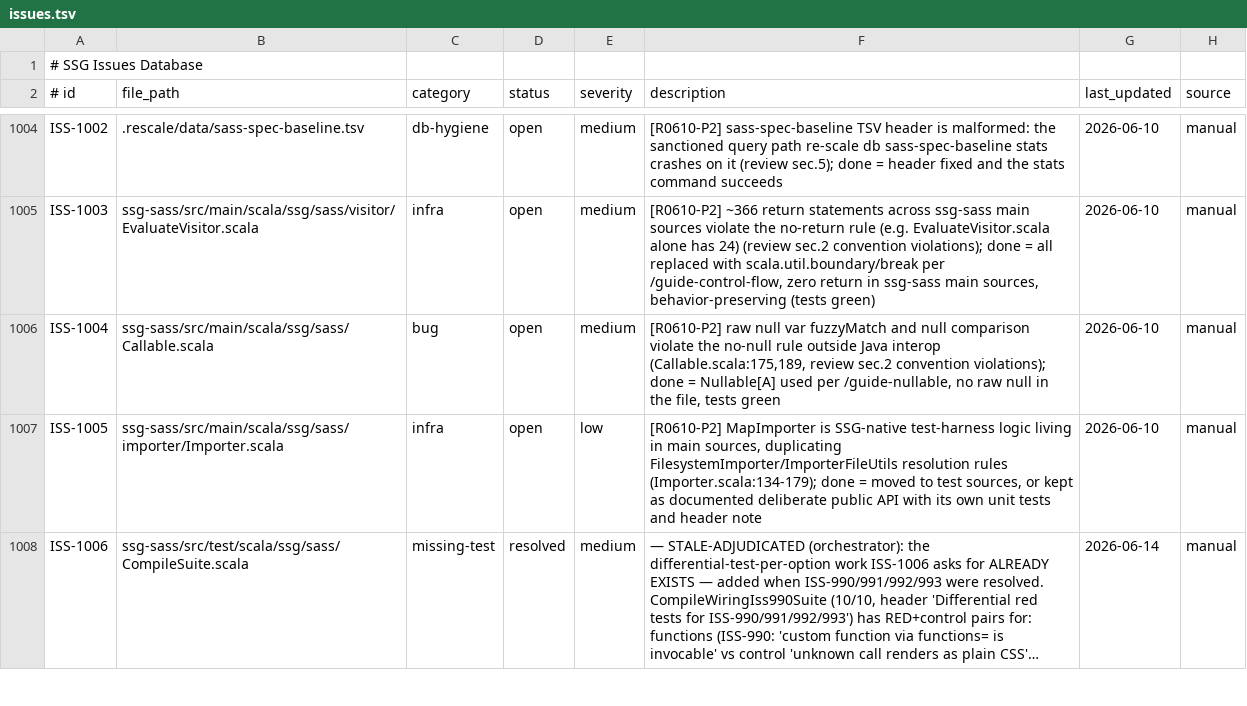
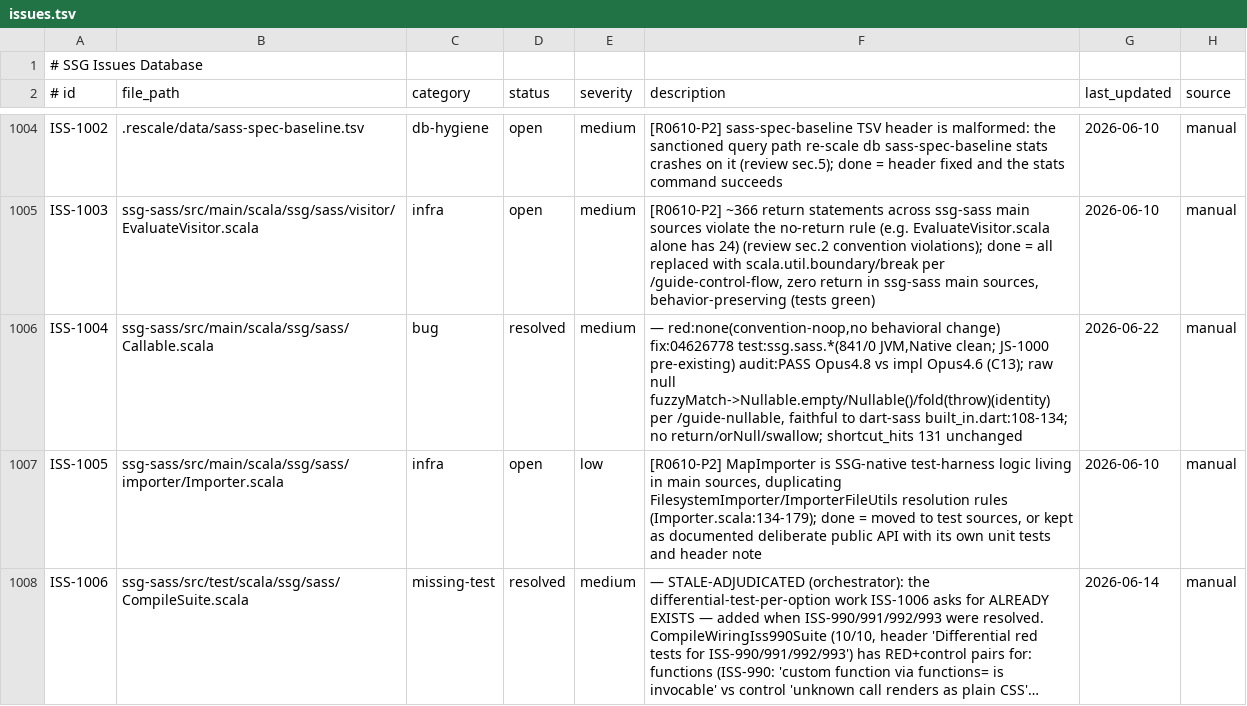
Before and after one commit to kubuszok/ssg, a TSV file: .rescale/data/issues.tsv, drawn as a sheet; only a part is shown, gaps mark what is left out; long unchanged cells end in ….

Commit message:
campaign: mark ISS-1004 resolved in issues DB

```diff
--- a/.rescale/data/issues.tsv
+++ b/.rescale/data/issues.tsv
@@ -1005,3 +1005,3 @@ ISS-1002	.rescale/data/sass-spec-baseline.tsv	db-hygiene	open	medium	[R0610-P2]
 ISS-1003	ssg-sass/src/main/scala/ssg/sass/visitor/EvaluateVisitor.scala	infra	open	medium	[R0610-P2] ~366 return statements across ssg-sass main sources violate the no-return rule (e.g. EvaluateVisitor.scala alone has 24) (review sec.2 convention violations); done = all replaced with scala.util.boundary/break per /guide-control-flow, zero return in ssg-sass main sources, behavior-preserving (tests green)	2026-06-10	manual
-ISS-1004	ssg-sass/src/main/scala/ssg/sass/Callable.scala	bug	open	medium	[R0610-P2] raw null var fuzzyMatch and null comparison violate the no-null rule outside Java interop (Callable.scala:175,189, review sec.2 convention violations); done = Nullable[A] used per /guide-nullable, no raw null in the file, tests green	2026-06-10	manual
+ISS-1004	ssg-sass/src/main/scala/ssg/sass/Callable.scala	bug	resolved	medium	 — red:none(convention-noop,no behavioral change) fix:04626778 test:ssg.sass.*(841/0 JVM,Native clean; JS-1000 pre-existing) audit:PASS Opus4.8 vs impl Opus4.6 (C13); raw null fuzzyMatch->Nullable.empty/Nullable()/fold(throw)(identity) per /guide-nullable, faithful to dart-sass built_in.dart:108-134; no return/orNull/swallow; shortcut_hits 131 unchanged	2026-06-22	manual
 ISS-1005	ssg-sass/src/main/scala/ssg/sass/importer/Importer.scala	infra	open	low	[R0610-P2] MapImporter is SSG-native test-harness logic living in main sources, duplicating FilesystemImporter/ImporterFileUtils resolution rules (Importer.scala:134-179); done = moved to test sources, or kept as documented deliberate public API with its own unit tests and header note	2026-06-10	manual
```
